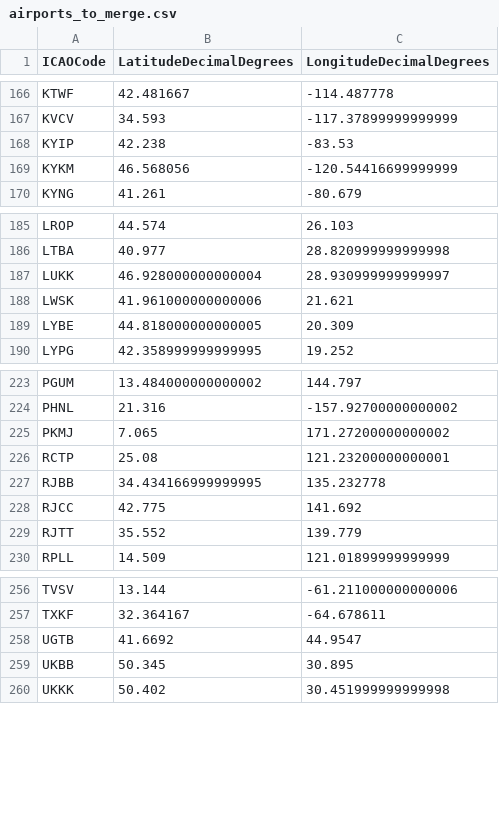
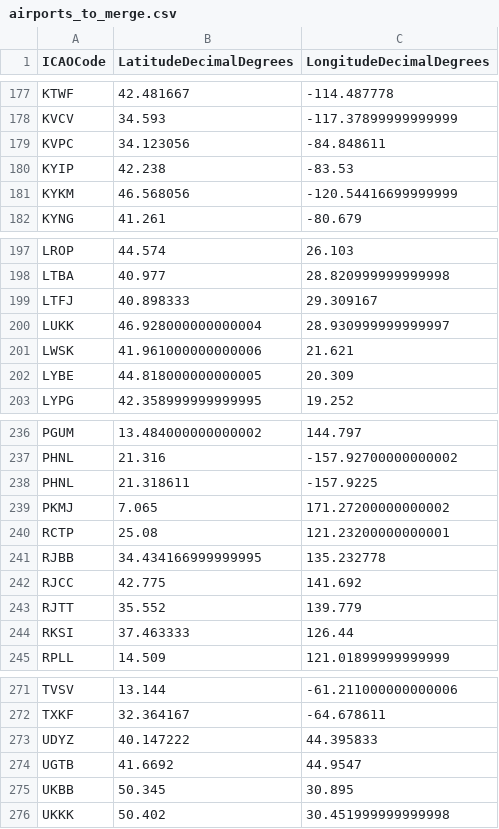
Before and after one commit to UWCHR/ice-air, a CSV file: share/hand/airports_to_merge.csv, drawn as a sheet; only a part is shown, gaps mark what is left out; the diff covers the shown part only; the diff names each change by its address in the sheet, - before the commit and + after, or states it on an @@ line.

```diff
--- a/share/hand/airports_to_merge.csv
+++ b/share/hand/airports_to_merge.csv
+row 179: KVPC | 34.123056 | -84.848611
+row 199: LTFJ | 40.898333 | 29.309167
+row 238: PHNL | 21.318611 | -157.9225
+row 244: RKSI | 37.463333 | 126.44
+row 273: UDYZ | 40.147222 | 44.395833
```
Also changed, not shown: 12 added rows and 2 edited cells elsewhere in this file, 1 other file.
